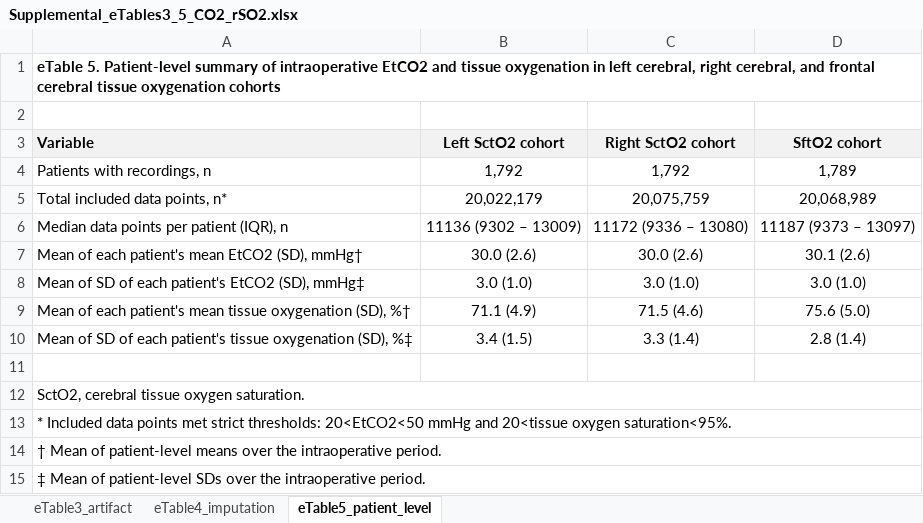
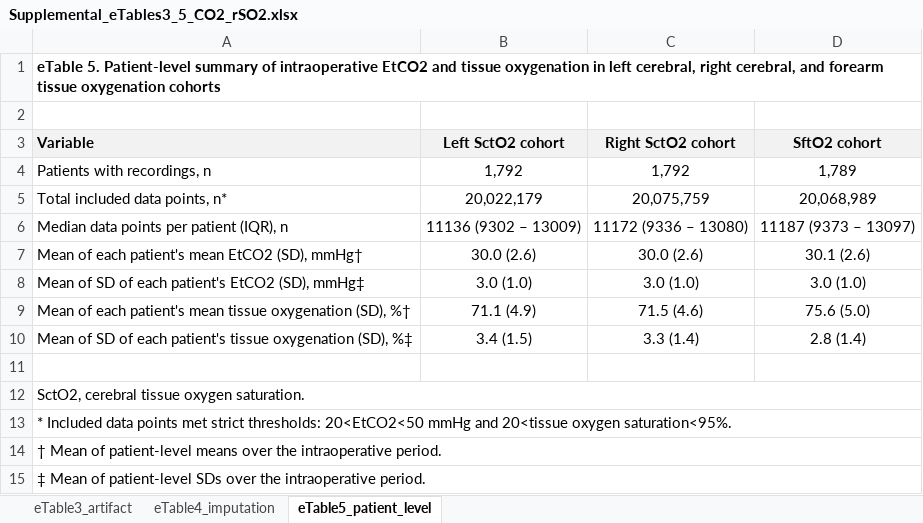
Before and after one commit to dazhao12/co2_rso2_repo_20260516, an Excel workbook: results/supplemental_etables/Supplemental_eTables3_5_CO2_rSO2.xlsx, sheet eTable5_patient_level, drawn as a sheet; values as stored, in another font and other column widths than the file's, no borders; the diff names each change by its address in the sheet, - before the commit and + after, or states it on an @@ line.

Commit message:
Sync eTable 3-5 SftO2 labels

```diff
--- a/results/supplemental_etables/Supplemental_eTables3_5_CO2_rSO2.xlsx (sheet eTable5_patient_level)
+++ b/results/supplemental_etables/Supplemental_eTables3_5_CO2_rSO2.xlsx (sheet eTable5_patient_level)
-A1 (Variable): …cerebral, and frontal cerebral tissue oxygenation…
+A1 (Variable): …cerebral, and forearm tissue oxygenation…
```
Also changed, not shown: sheet eTable3_artifact, sheet eTable4_imputation, 7 other files.
